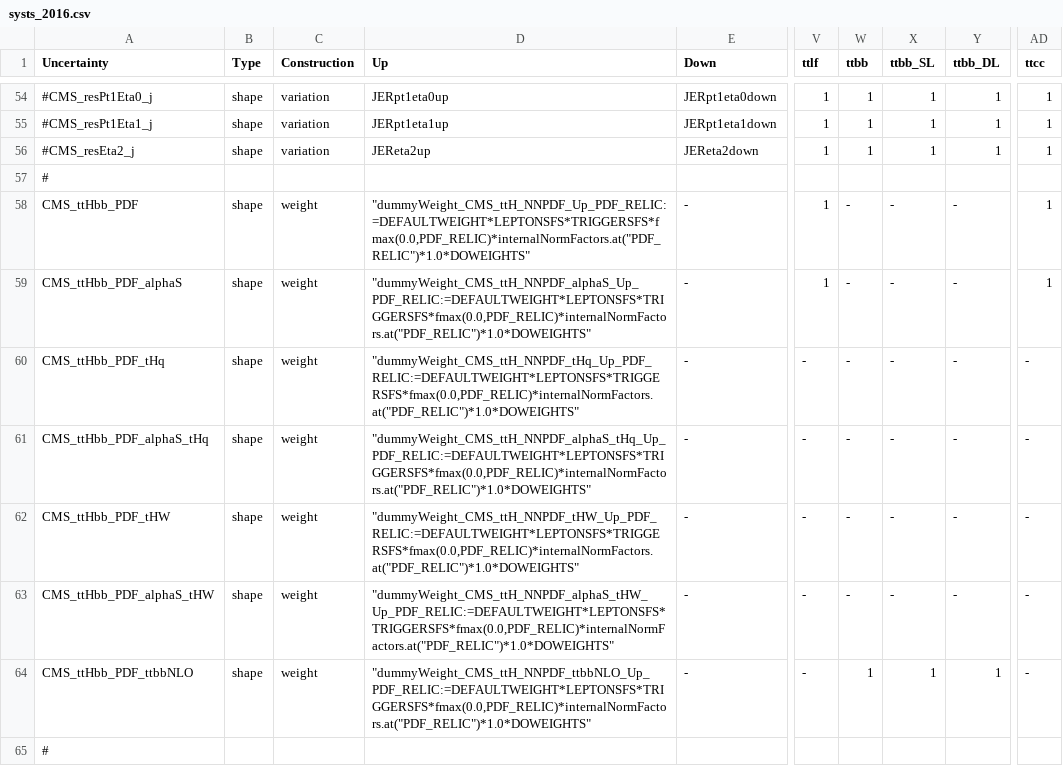
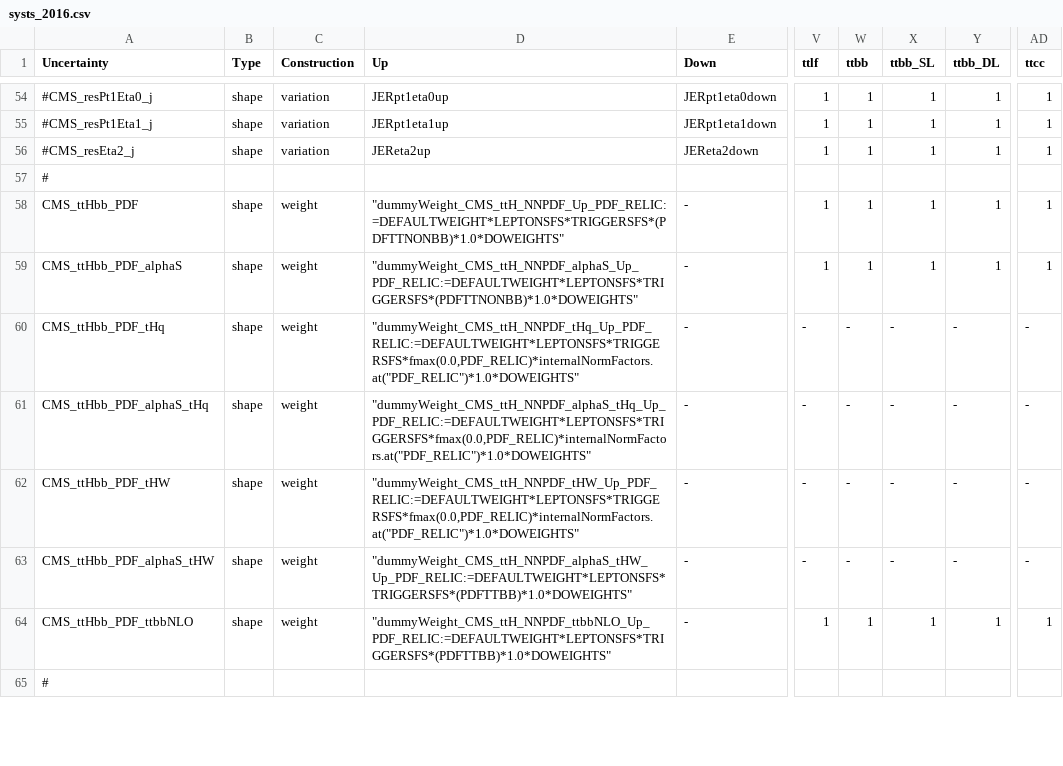
Before and after one commit to kit-cn-cms/pyroot-plotscripts, a CSV file: configs/legacyAnalysis/systs_2016.csv, drawn as a sheet; only a part is shown, gaps mark what is left out; the diff covers the shown part only; the diff names each change by its address in the sheet, - before the commit and + after, or states it on an @@ line.

```diff
--- a/configs/legacyAnalysis/systs_2016.csv
+++ b/configs/legacyAnalysis/systs_2016.csv
-D58 (Up): "dummyWeight_CMS_ttH_NNPDF_Up_PDF_RELIC:=DEFAULTWEIGHT*LEPTONSFS*TRIGGERSFS*fmax(0.0,PDF_RELIC)*internalNormFactors.at("PDF_RELIC")*1.0*DOWEIGHTS"
+D58 (Up): "dummyWeight_CMS_ttH_NNPDF_Up_PDF_RELIC:=DEFAULTWEIGHT*LEPTONSFS*TRIGGERSFS*(PDFTTNONBB)*1.0*DOWEIGHTS"
-W58:W59 (ttbb): -
+W58:W59 (ttbb): 1
-X58:X59 (ttbb_SL): -
+X58:X59 (ttbb_SL): 1
-Y58:Y59 (ttbb_DL): -
+Y58:Y59 (ttbb_DL): 1
-D59 (Up): "dummyWeight_CMS_ttH_NNPDF_alphaS_Up_PDF_RELIC:=DEFAULTWEIGHT*LEPTONSFS*TRIGGERSFS*fmax(0.0,PDF_RELIC)*internalNormFactors.at("PDF_RELIC")*1.0*DOWEIGHTS"
+D59 (Up): "dummyWeight_CMS_ttH_NNPDF_alphaS_Up_PDF_RELIC:=DEFAULTWEIGHT*LEPTONSFS*TRIGGERSFS*(PDFTTNONBB)*1.0*DOWEIGHTS"
-D63 (Up): "dummyWeight_CMS_ttH_NNPDF_alphaS_tHW_Up_PDF_RELIC:=DEFAULTWEIGHT*LEPTONSFS*TRIGGERSFS*fmax(0.0,PDF_RELIC)*internalNormFactors.at("PDF_RELIC")*1.0*DOWEIGHTS"
+D63 (Up): "dummyWeight_CMS_ttH_NNPDF_alphaS_tHW_Up_PDF_RELIC:=DEFAULTWEIGHT*LEPTONSFS*TRIGGERSFS*(PDFTTBB)*1.0*DOWEIGHTS"
-D64 (Up): "dummyWeight_CMS_ttH_NNPDF_ttbbNLO_Up_PDF_RELIC:=DEFAULTWEIGHT*LEPTONSFS*TRIGGERSFS*fmax(0.0,PDF_RELIC)*internalNormFactors.at("PDF_RELIC")*1.0*DOWEIGHTS"
+D64 (Up): "dummyWeight_CMS_ttH_NNPDF_ttbbNLO_Up_PDF_RELIC:=DEFAULTWEIGHT*LEPTONSFS*TRIGGERSFS*(PDFTTBB)*1.0*DOWEIGHTS"
-V64 (ttlf): -
+V64 (ttlf): 1
-AD64 (ttcc): -
+AD64 (ttcc): 1
```
Also changed, not shown: 42 edited cells elsewhere in this file, configs/legacyAnalysis/systs_2017.csv, configs/legacyAnalysis/systs_2018.csv, 6 other files.
